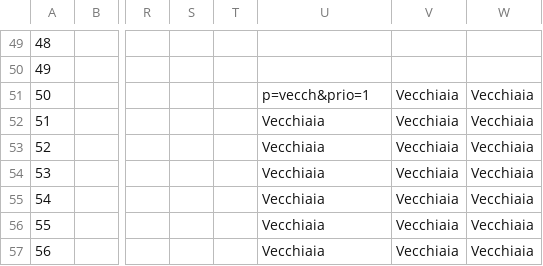
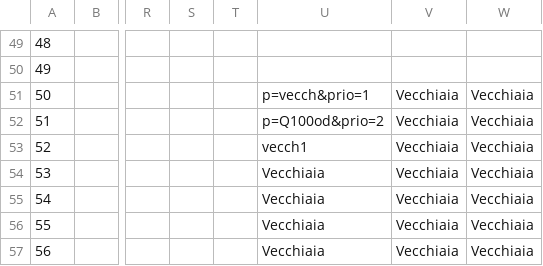
Before and after one commit to alesssss1/prova, a CSV file: Prova2.csv, drawn as a sheet; only a part is shown, gaps mark what is left out; the diff names each change by its address in the sheet, - before the commit and + after, or states it on an @@ line.

Commit message:
Update Prova2.csv

```diff
--- a/Prova2.csv
+++ b/Prova2.csv
-U52: Vecchiaia
+U52: p=Q100od&prio=2
-U53: Vecchiaia
+U53: vecch1
```
